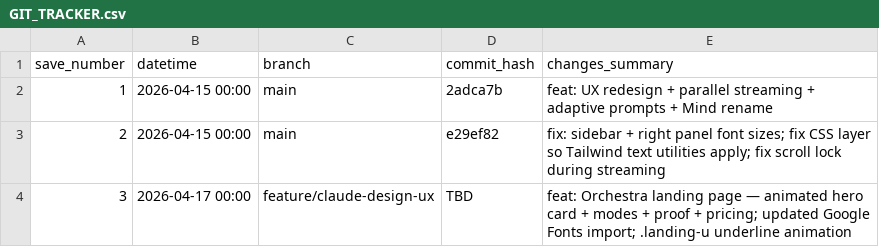
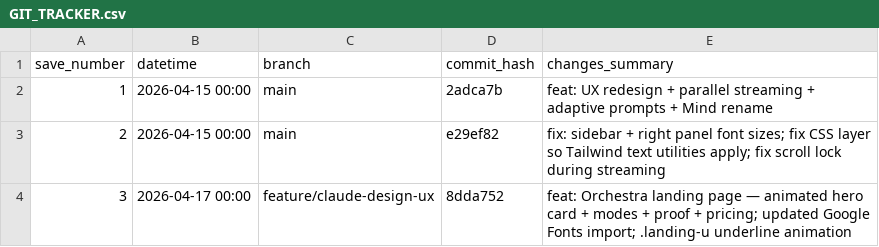
Before and after one commit to boozinix/multi-llm-orchestrator, a CSV file: neuralmob/GIT_TRACKER.csv, drawn as a sheet.

```diff
--- a/neuralmob/GIT_TRACKER.csv
+++ b/neuralmob/GIT_TRACKER.csv
@@ -3,2 +3,2 @@ save_number,datetime,branch,commit_hash,changes_summary
 2,2026-04-15 00:00,main,e29ef82,fix: sidebar + right panel font sizes; fix CSS layer so Tailwind text utilities apply; fix scroll lock during streaming
-3,2026-04-17 00:00,feature/claude-design-ux,TBD,feat: Orchestra landing page — animated hero card + modes + proof + pricing; updated Google Fonts import; .landing-u underline animation
+3,2026-04-17 00:00,feature/claude-design-ux,8dda752,feat: Orchestra landing page — animated hero card + modes + proof + pricing; updated Google Fonts import; .landing-u underline animation
```
